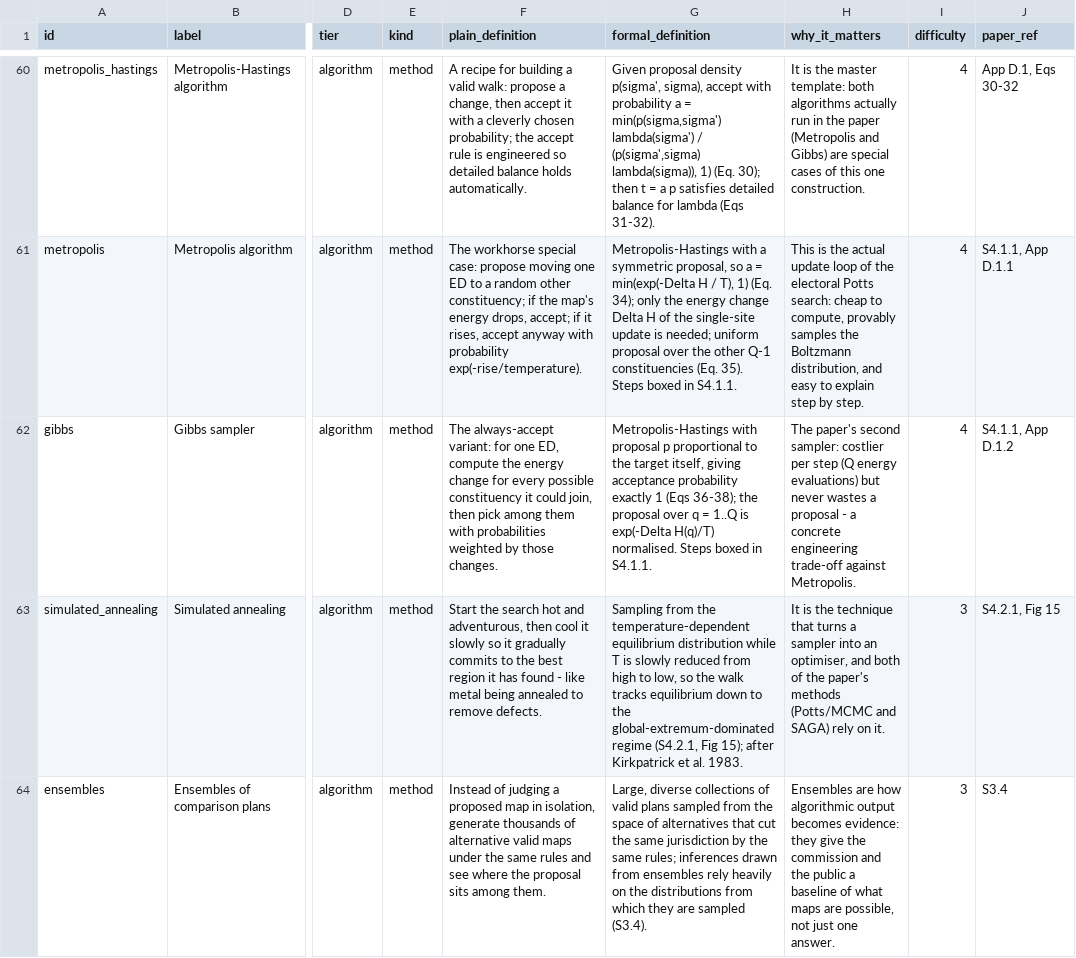
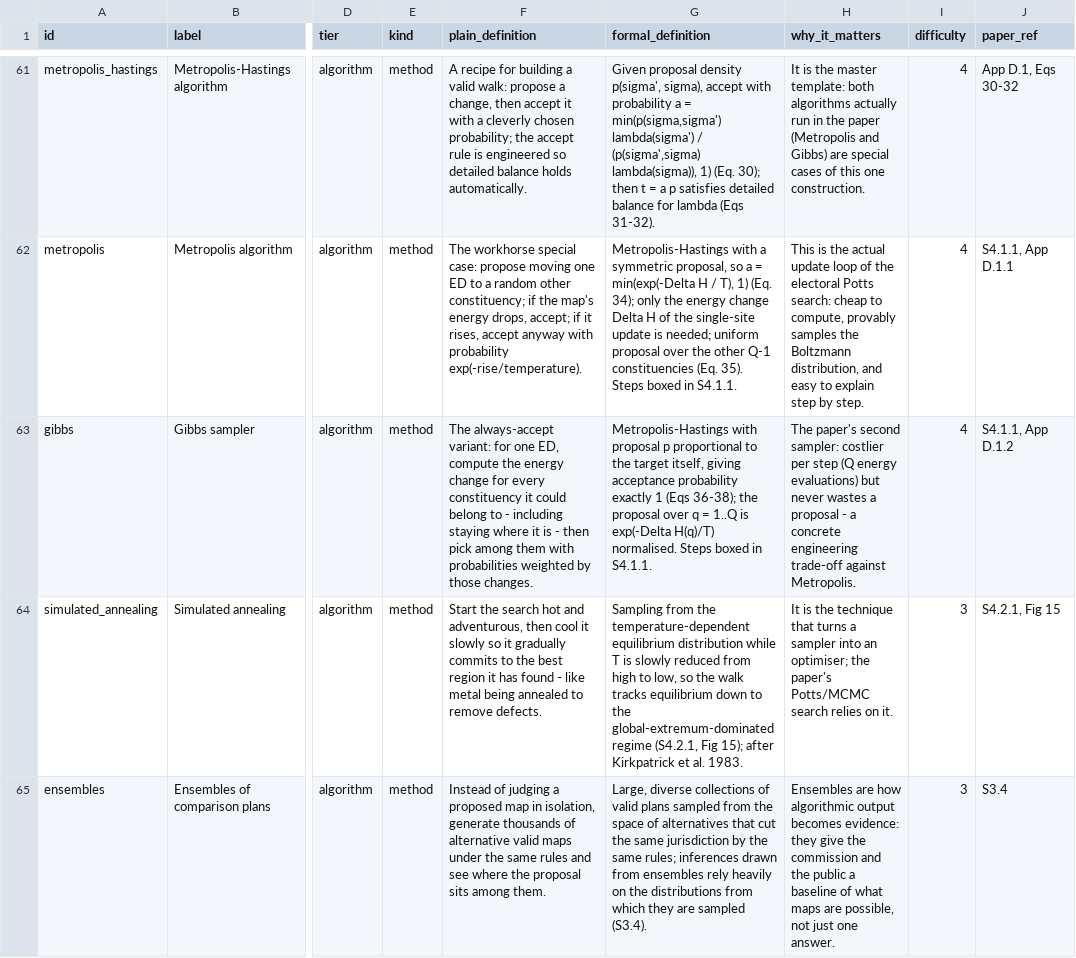
Before and after one commit to farrencc/COTHROM_education, a CSV file: Ontology/concepts.csv, drawn as a sheet; only a part is shown, gaps mark what is left out; addresses are those after the commit; the diff covers the shown part only; the diff names each change by its address in the sheet, - before the commit and + after, or states it on an @@ line.

```diff
--- a/Ontology/concepts.csv
+++ b/Ontology/concepts.csv
-F63 (plain_definition): …for every possible constituency it could join, then pick…
+F63 (plain_definition): …for every constituency it could belong to - including staying where it is - then pick…
-H64 (why_it_matters): …into an optimiser, and both of the paper's methods (Potts/MCMC and SAGA) rely on it.
+H64 (why_it_matters): …into an optimiser; the paper's Potts/MCMC search relies on it.
```
Also changed, not shown: 1 added row, 3 removed rows and 14 edited cells elsewhere in this file, Ontology/relationships.csv, Ontology/teaching_order.csv, 1 other file.
